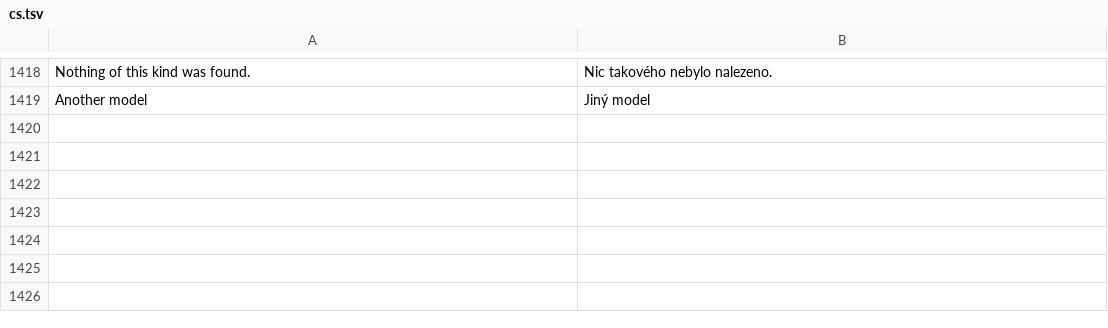
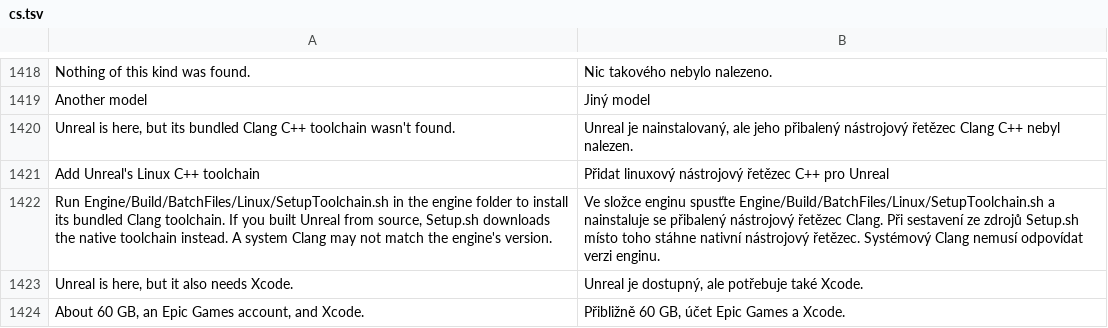
Before and after one commit to 00xJS/craft-anything, a TSV file: crates/ui-egui/src/i18n/cs.tsv, drawn as a sheet; only a part is shown, gaps mark what is left out; the diff names each change by its address in the sheet, - before the commit and + after, or states it on an @@ line.

```diff
--- a/crates/ui-egui/src/i18n/cs.tsv
+++ b/crates/ui-egui/src/i18n/cs.tsv
+row 1420: Unreal is here, but its bundled Clang C++ toolchain wasn't found. | Unreal je nainstalovaný, ale jeho přibalený nástrojový řetězec Clang C++ nebyl nalezen.
+row 1421: Add Unreal's Linux C++ toolchain | Přidat linuxový nástrojový řetězec C++ pro Unreal
+row 1422: Run Engine/Build/BatchFiles/Linux/SetupToolchain.sh in the engine folder to install its bundled Clang toolchain. If you built Unreal from source, Setup.sh downloads the native toolchain instead. A system Clang may not match the engine's version. | Ve složce enginu spusťte Engine/Build/BatchFiles/Linux/SetupToolchain.sh a nainstaluje se přibalený nástrojový řetězec Clang. Při sestavení ze zdrojů Setup.sh místo toho stáhne nativní nástrojový řetězec. Systémový Clang nemusí odpovídat verzi enginu.
+row 1423: Unreal is here, but it also needs Xcode. | Unreal je dostupný, ale potřebuje také Xcode.
+row 1424: About 60 GB, an Epic Games account, and Xcode. | Přibližně 60 GB, účet Epic Games a Xcode.
```
Also changed, not shown: crates/ui-egui/src/fr.tsv, crates/ui-egui/src/i18n/de.tsv, 9 other files.
